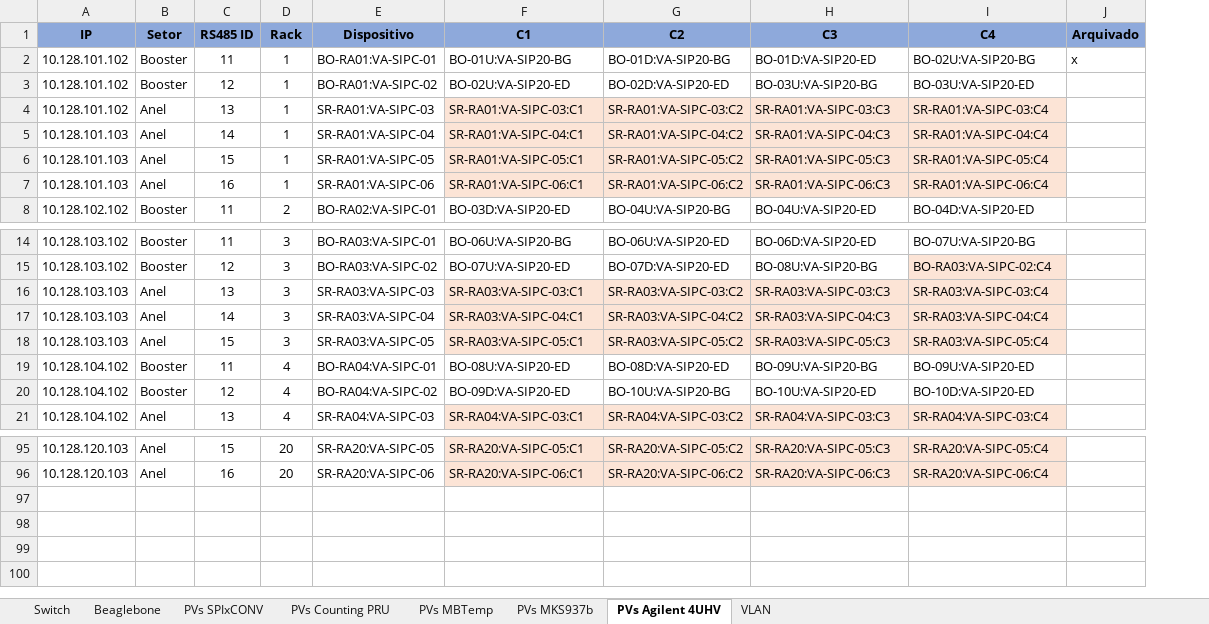
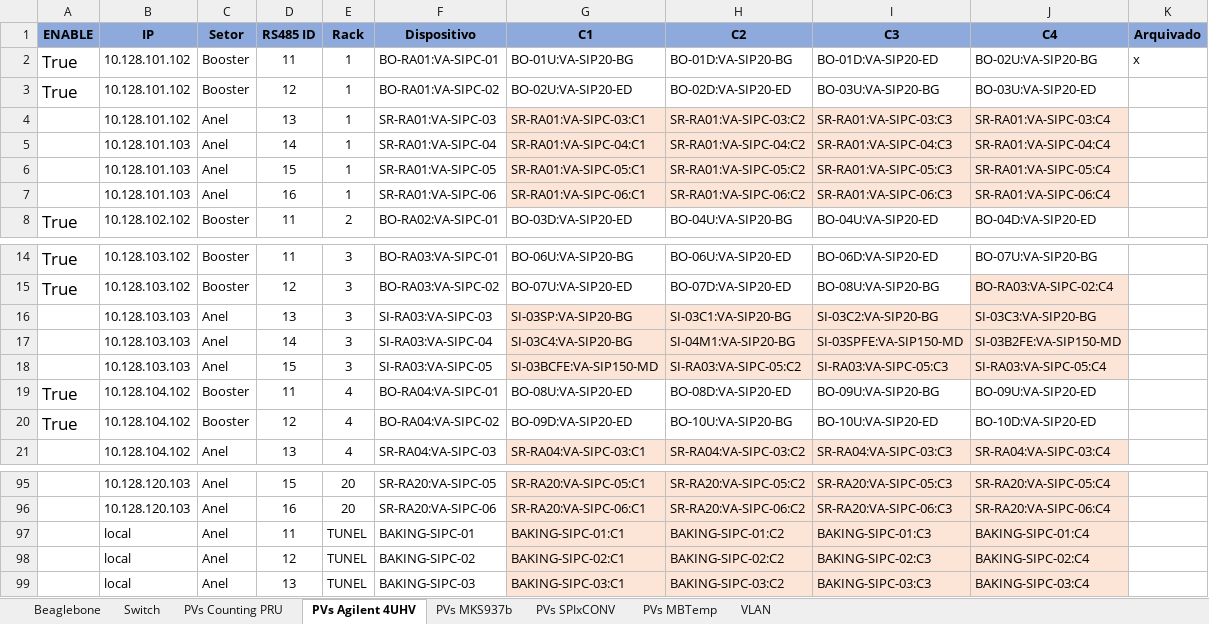
Before and after one commit to lnls-sirius/pydm-opi, an Excel workbook: Redes e Beaglebones.xlsx, sheet PVs Agilent 4UHV, drawn as a sheet; only a part is shown, gaps mark what is left out; values as stored, in another font and other column widths than the file's, no borders; conditional formats not drawn; addresses are those after the commit; the diff names each change by its address in the sheet, - before the commit and + after, or states it on an @@ line.

```diff
--- a/Redes e Beaglebones.xlsx (sheet PVs Agilent 4UHV)
+++ b/Redes e Beaglebones.xlsx (sheet PVs Agilent 4UHV)
@@ sheet tab order changed: Beaglebone | Switch | PVs Counting PRU | PVs Agilent 4UHV | PVs MKS937b | PVs SPIxCONV | PVs MBTemp | VLAN @@
+column A (ENABLE), rows 2-8: True | True |  |  |  |  | True; rows 14-20: True | True |  |  |  | True | True
-F16 (Dispositivo): SR-RA03:VA-SIPC-03
+F16 (Dispositivo): SI-RA03:VA-SIPC-03
-G16 (C1): SR-RA03:VA-SIPC-03:C1
+G16 (C1): SI-03SP:VA-SIP20-BG
-H16 (C2): SR-RA03:VA-SIPC-03:C2
+H16 (C2): SI-03C1:VA-SIP20-BG
-I16 (C3): SR-RA03:VA-SIPC-03:C3
+I16 (C3): SI-03C2:VA-SIP20-BG
-J16 (C4): SR-RA03:VA-SIPC-03:C4
+J16 (C4): SI-03C3:VA-SIP20-BG
-F17 (Dispositivo): SR-RA03:VA-SIPC-04
+F17 (Dispositivo): SI-RA03:VA-SIPC-04
-G17 (C1): SR-RA03:VA-SIPC-04:C1
+G17 (C1): SI-03C4:VA-SIP20-BG
-H17 (C2): SR-RA03:VA-SIPC-04:C2
+H17 (C2): SI-04M1:VA-SIP20-BG
-I17 (C3): SR-RA03:VA-SIPC-04:C3
+I17 (C3): SI-03SPFE:VA-SIP150-MD
-J17 (C4): SR-RA03:VA-SIPC-04:C4
+J17 (C4): SI-03B2FE:VA-SIP150-MD
-F18 (Dispositivo): SR-RA03:VA-SIPC-05
+F18 (Dispositivo): SI-RA03:VA-SIPC-05
-G18 (C1): SR-RA03:VA-SIPC-05:C1
+G18 (C1): SI-03BCFE:VA-SIP150-MD
-H18 (C2): SR-RA03:VA-SIPC-05:C2
+H18 (C2): SI-RA03:VA-SIPC-05:C2
-I18 (C3): SR-RA03:VA-SIPC-05:C3
+I18 (C3): SI-RA03:VA-SIPC-05:C3
-J18 (C4): SR-RA03:VA-SIPC-05:C4
+J18 (C4): SI-RA03:VA-SIPC-05:C4
+row 97:  | local | Anel | 11 | TUNEL | BAKING-SIPC-01 | BAKING-SIPC-01:C1 | BAKING-SIPC-01:C2 | BAKING-SIPC-01:C3 | BAKING-SIPC-01:C4
+row 98:  | local | Anel | 12 | TUNEL | BAKING-SIPC-02 | BAKING-SIPC-02:C1 | BAKING-SIPC-02:C2 | BAKING-SIPC-02:C3 | BAKING-SIPC-02:C4
+row 99:  | local | Anel | 13 | TUNEL | BAKING-SIPC-03 | BAKING-SIPC-03:C1 | BAKING-SIPC-03:C2 | BAKING-SIPC-03:C3 | BAKING-SIPC-03:C4
```
Also changed, not shown: sheet PVs Counting PRU, sheet PVs SPIxCONV, sheet PVs MKS937b, sheet Beaglebone, sheet PVs MBTemp, sheet Switch, formulas that keep their value, 1 other file.
